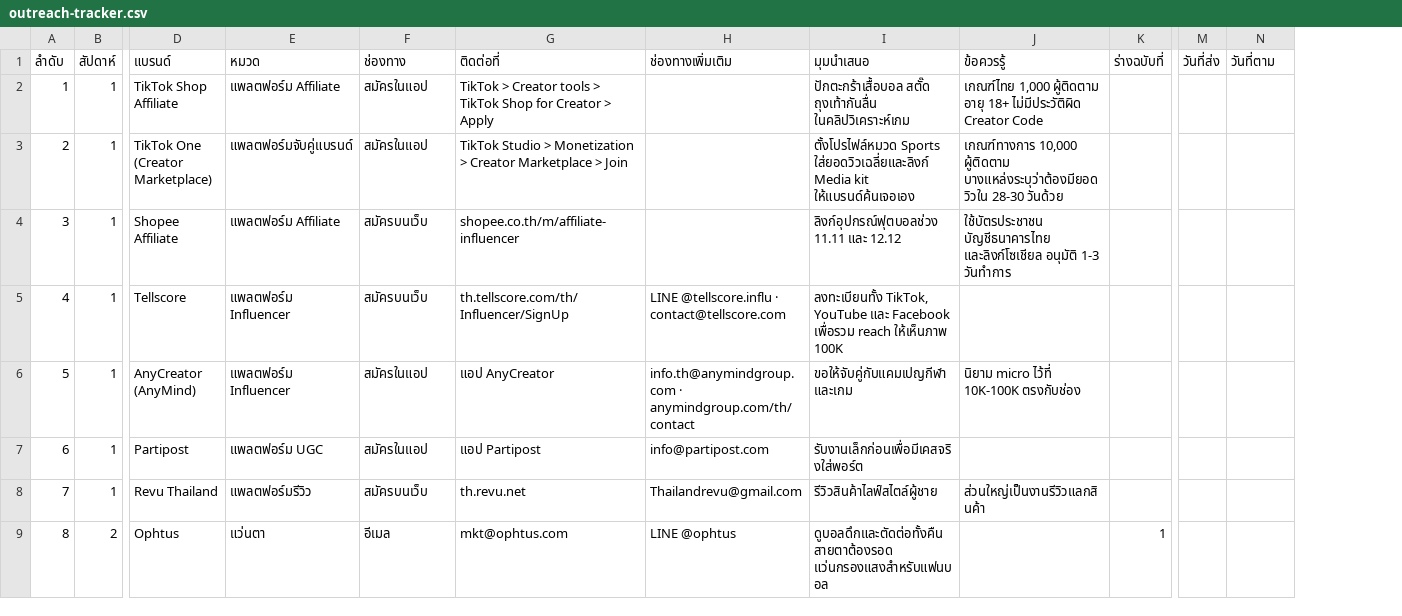
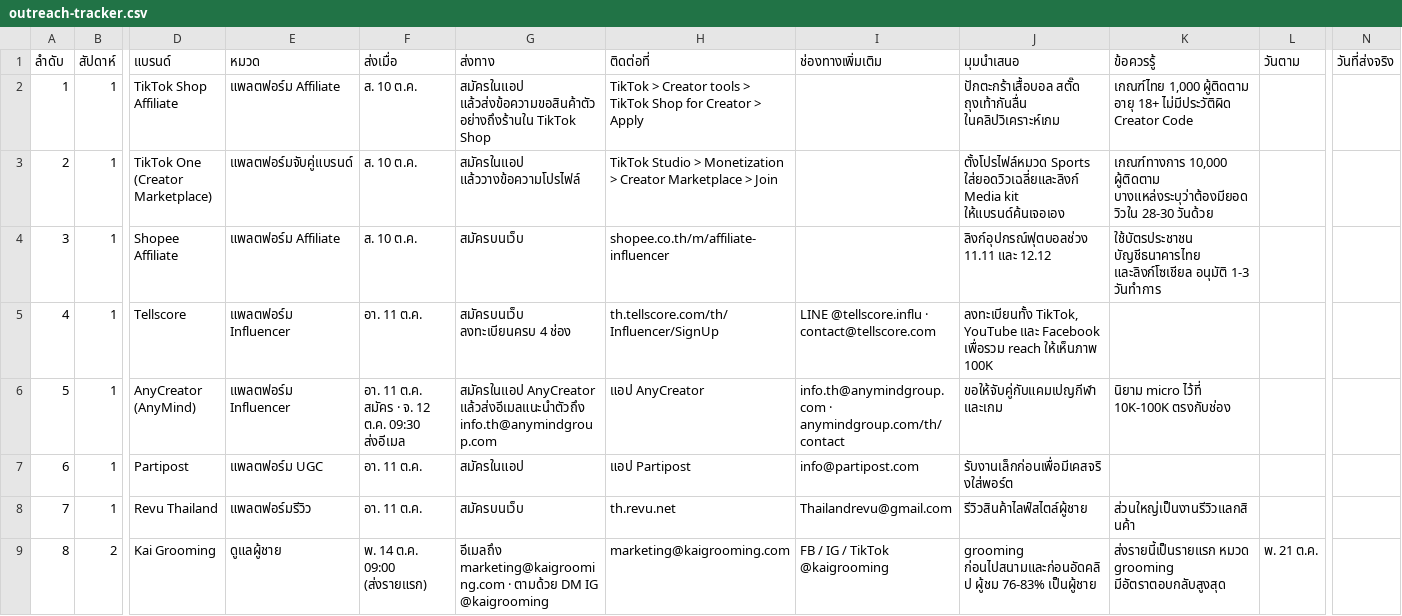
Before and after one commit to sirapopv/Ziak-United-Sponsor-list-preparation, a CSV file: outreach-tracker.csv, drawn as a sheet; only a part is shown, gaps mark what is left out; removed rows and columns are numbered as before the commit, all else as after; the diff covers the shown part only; the diff names each change by its address in the sheet, - before the commit and + after, or states it on an @@ line.

```diff
--- a/outreach-tracker.csv
+++ b/outreach-tracker.csv
+column G (ส่งทาง), rows 2-9: สมัครในแอป แล้วส่งข้อความขอสินค้าตัวอย่างถึงร้านใน TikTok Shop | สมัครในแอป แล้ววางข้อความโปรไฟล์ | สมัครบนเว็บ | สมัครบนเว็บ ลงทะเบียนครบ 4 ช่อง | สมัครในแอป AnyCreator แล้วส่งอีเมลแนะนำตัวถึง info.th@anymindgroup.com | สมัครในแอป | สมัครบนเว็บ | อีเมลถึง marketing@kaigrooming.com · ตามด้วย DM IG @kaigrooming
-column K (ร่างฉบับที่), row 9: 1
+column L (วันตาม), row 9: พ. 21 ต.ค.
-column M (วันที่ส่ง), empty
-F1: ช่องทาง
+F1: ส่งเมื่อ
-N1: วันที่ตาม
+N1: วันที่ส่งจริง
-F2:F3 (ส่งเมื่อ): สมัครในแอป
+F2:F3 (ส่งเมื่อ): ส. 10 ต.ค.
-F4 (ส่งเมื่อ): สมัครบนเว็บ
+F4 (ส่งเมื่อ): ส. 10 ต.ค.
-F5 (ส่งเมื่อ): สมัครบนเว็บ
+F5 (ส่งเมื่อ): อา. 11 ต.ค.
-F6 (ส่งเมื่อ): สมัครในแอป
+F6 (ส่งเมื่อ): อา. 11 ต.ค. สมัคร · จ. 12 ต.ค. 09:30 ส่งอีเมล
-F7 (ส่งเมื่อ): สมัครในแอป
+F7 (ส่งเมื่อ): อา. 11 ต.ค.
-F8 (ส่งเมื่อ): สมัครบนเว็บ
+F8 (ส่งเมื่อ): อา. 11 ต.ค.
-D9 (แบรนด์): Ophtus
+D9 (แบรนด์): Kai Grooming
-E9 (หมวด): แว่นตา
+E9 (หมวด): ดูแลผู้ชาย
-F9 (ส่งเมื่อ): อีเมล
+F9 (ส่งเมื่อ): พ. 14 ต.ค. 09:00 (ส่งรายแรก)
-H9 (ติดต่อที่): mkt@ophtus.com
+H9 (ติดต่อที่): marketing@kaigrooming.com
-I9 (ช่องทางเพิ่มเติม): LINE @ophtus
+I9 (ช่องทางเพิ่มเติม): FB / IG / TikTok @kaigrooming
-J9 (มุมนำเสนอ): ดูบอลดึกและตัดต่อทั้งคืน สายตาต้องรอด แว่นกรองแสงสำหรับแฟนบอล
+J9 (มุมนำเสนอ): grooming ก่อนไปสนามและก่อนอัดคลิป ผู้ชม 76-83% เป็นผู้ชาย
-K9 (ข้อควรรู้): (empty)
+K9 (ข้อควรรู้): ส่งรายนี้เป็นรายแรก หมวด grooming มีอัตราตอบกลับสูงสุด
```
Also changed, not shown: 21 edited cells elsewhere in this file, 5 other files.
